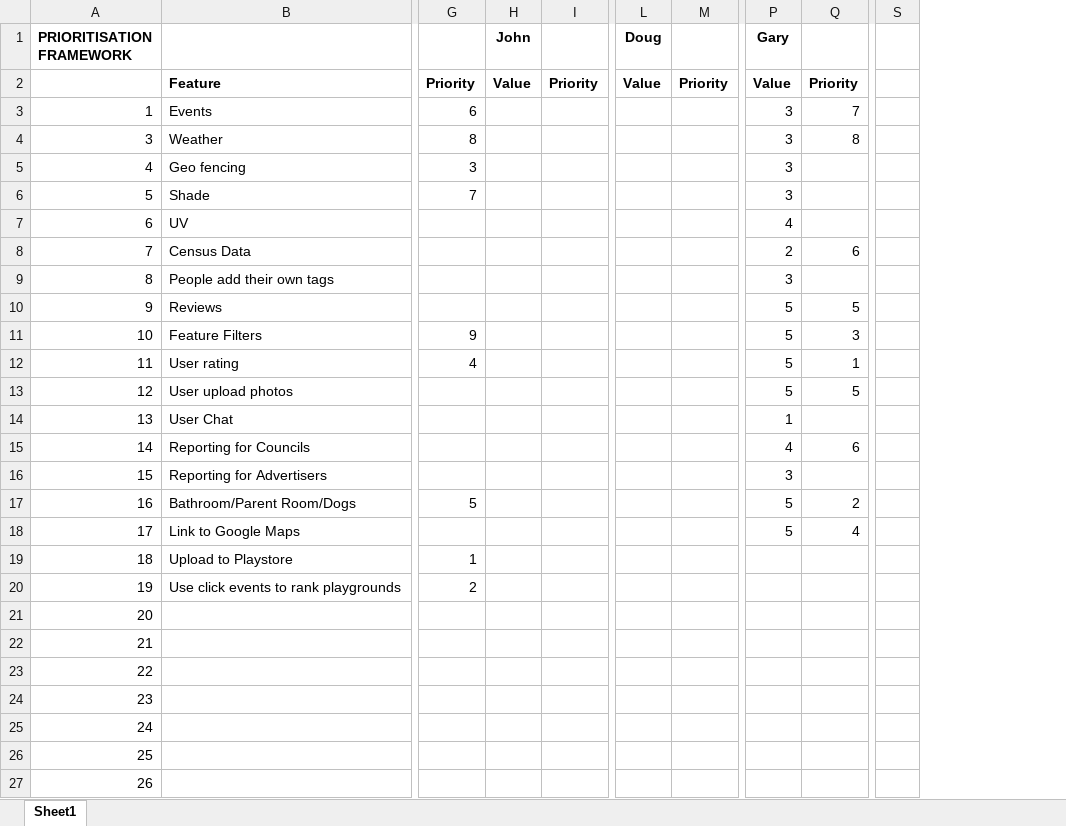
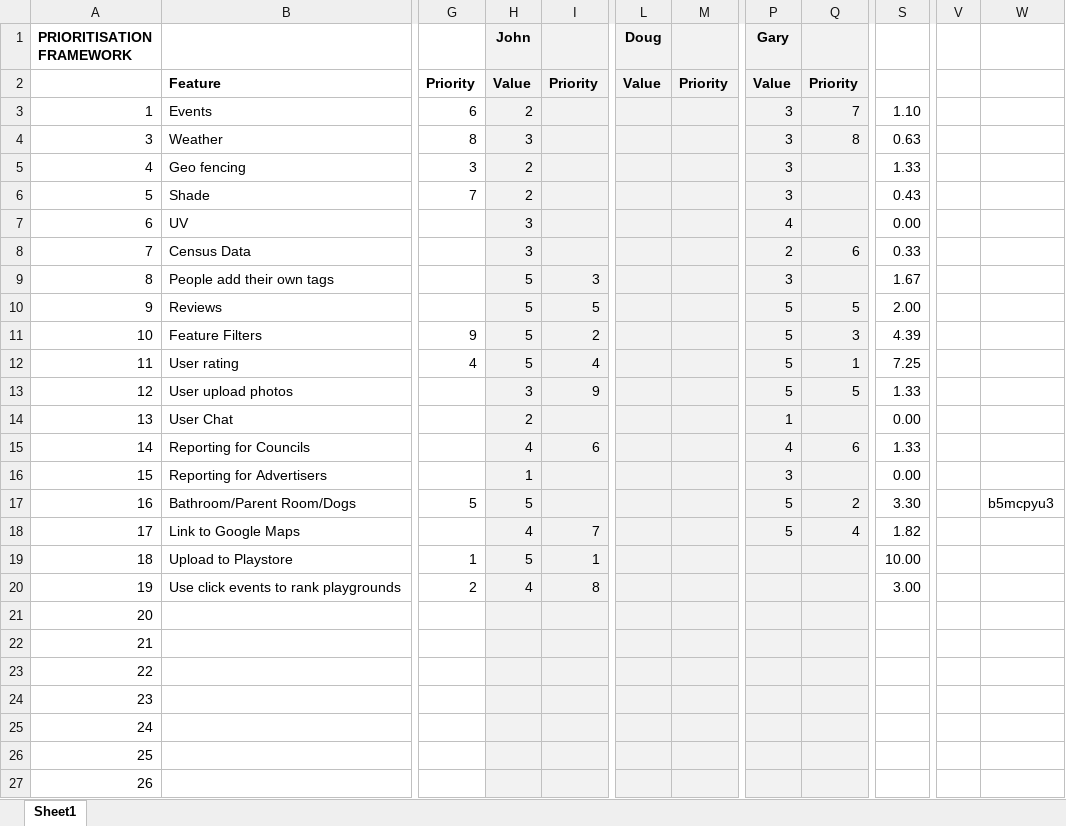
Before and after one commit to doughnutnz/tumbleweedgovhack, an Excel workbook: Draft Prioritisation Framework 160730a.xlsx, sheet Sheet1, drawn as a sheet; only a part is shown, gaps mark what is left out; values as stored, in another font and other column widths than the file's, no borders; conditional formats not drawn; removed rows and columns are numbered as before the commit, all else as after; the diff covers the shown part only; the diff names each change by its address in the sheet, - before the commit and + after, or states it on an @@ line.

Commit message:
JG additions

```diff
--- a/Draft Prioritisation Framework 160730a.xlsx (sheet Sheet1)
+++ b/Draft Prioritisation Framework 160730a.xlsx (sheet Sheet1)
-column I, row 2: Priority
+column I, rows 2-20: Priority |  |  |  |  |  |  | 3 | 5 | 2 | 4 | 9 |  | 6 |  |  | 7 | 1 | 8
-column S, empty
+column S, rows 3-20: 1.10 | 0.63 | 1.33 | 0.43 | 0.00 | 0.33 | 1.67 | 2.00 | 4.39 | 7.25 | 1.33 | 0.00 | 1.33 | 0.00 | 3.30 | 1.82 | 10.00 | 3.00
+column V, empty
+column W, row 17: b5mcpyu3
-H1:H27 fill: none
+H1:H27 fill: #F2F2F2
-L1:M27 fill: none
+L1:M27 fill: #F2F2F2
-P1:Q27 fill: none
+P1:Q27 fill: #F2F2F2
-H3 (John): (empty)
+H3 (John): 2
-H4 (John): (empty)
+H4 (John): 3
-H5:H6 (John): (empty)
+H5:H6 (John): 2
-H7:H8 (John): (empty)
+H7:H8 (John): 3
-H9:H12 (John): (empty)
+H9:H12 (John): 5
-H13 (John): (empty)
+H13 (John): 3
-H14 (John): (empty)
+H14 (John): 2
-H15 (John): (empty)
+H15 (John): 4
-H16 (John): (empty)
+H16 (John): 1
-H17 (John): (empty)
+H17 (John): 5
-H18 (John): (empty)
+H18 (John): 4
-H19 (John): (empty)
+H19 (John): 5
-H20 (John): (empty)
+H20 (John): 4
```
Also changed, not shown: cell formats elsewhere in this sheet.
